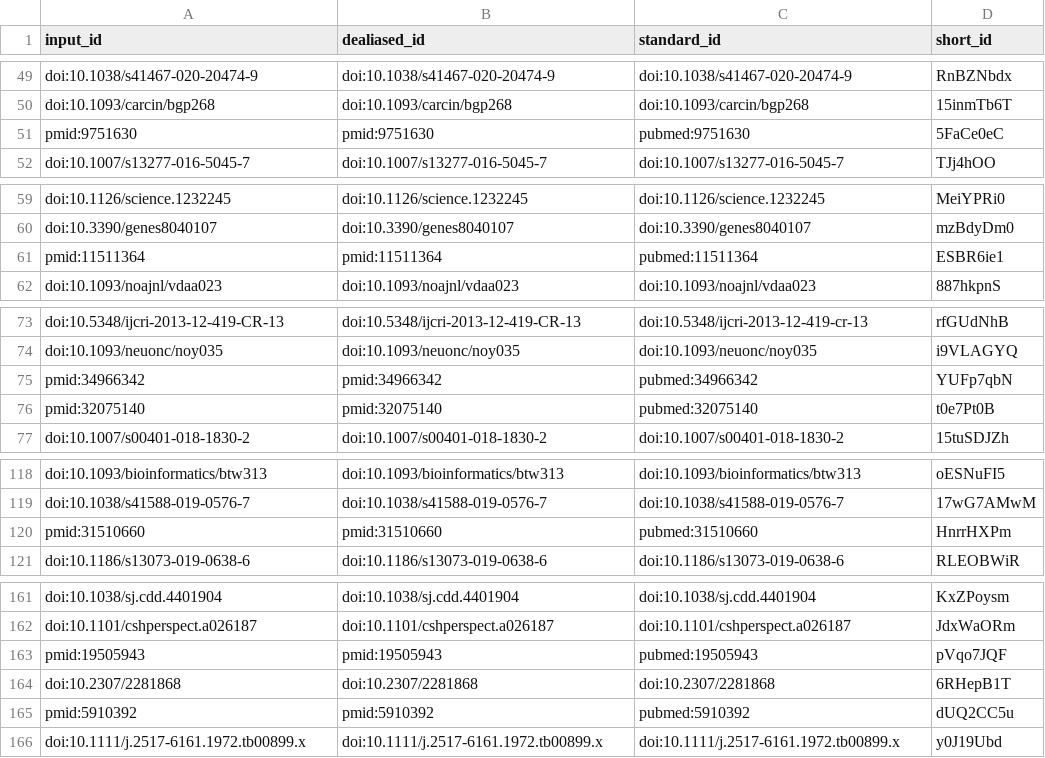
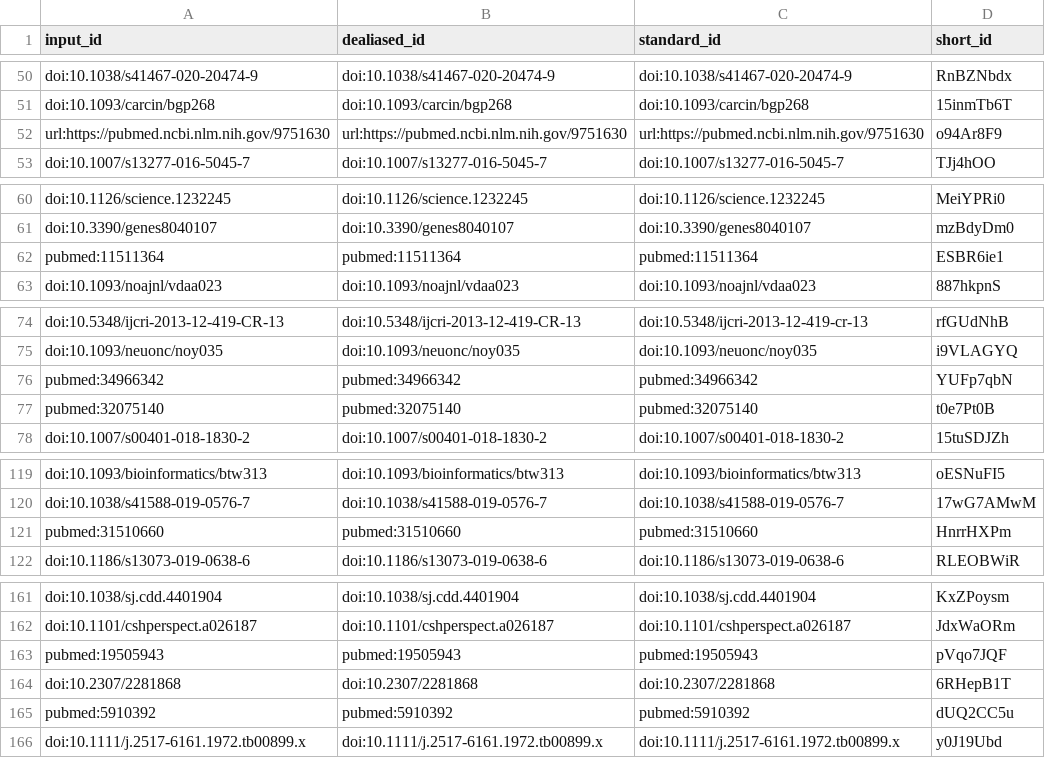
Before and after one commit to AlexsLemonade/OpenPBTA-manuscript, a TSV file: citations.tsv, drawn as a sheet; only a part is shown, gaps mark what is left out; the diff covers the shown part only.

Commit message:
Merge pull request #419 from AlexsLemonade/revisions-final [ci skip]
This build is based on
https://github.com/AlexsLemonade/OpenPBTA-manuscript/commit/770034a7feed1ccee9fe200c3013db6419ee671e.

This commit was created by the following CI build and job:
https://github.com/AlexsLemonade/OpenPBTA-manuscript/commit/770034a7feed1ccee9fe200c3013db6419ee671e/checks
https://github.com/AlexsLemonade/OpenPBTA-manuscript/actions/runs/4295842870

```diff
--- a/citations.tsv
+++ b/citations.tsv
@@ -50,3 +51,3 @@ doi:10.1038/s41467-020-20474-9	doi:10.1038/s41467-020-20474-9	doi:10.1038/s41467
 doi:10.1093/carcin/bgp268	doi:10.1093/carcin/bgp268	doi:10.1093/carcin/bgp268	15inmTb6T
-pmid:9751630	pmid:9751630	pubmed:9751630	5FaCe0eC
+url:https://pubmed.ncbi.nlm.nih.gov/9751630	url:https://pubmed.ncbi.nlm.nih.gov/9751630	url:https://pubmed.ncbi.nlm.nih.gov/9751630	o94Ar8F9
 doi:10.1007/s13277-016-5045-7	doi:10.1007/s13277-016-5045-7	doi:10.1007/s13277-016-5045-7	TJj4hOO
@@ -60,3 +61,3 @@ doi:10.1126/science.1232245	doi:10.1126/science.1232245	doi:10.1126/science.1232
 doi:10.3390/genes8040107	doi:10.3390/genes8040107	doi:10.3390/genes8040107	mzBdyDm0
-pmid:11511364	pmid:11511364	pubmed:11511364	ESBR6ie1
+pubmed:11511364	pubmed:11511364	pubmed:11511364	ESBR6ie1
 doi:10.1093/noajnl/vdaa023	doi:10.1093/noajnl/vdaa023	doi:10.1093/noajnl/vdaa023	887hkpnS
@@ -74,4 +75,4 @@ doi:10.5348/ijcri-2013-12-419-CR-13	doi:10.5348/ijcri-2013-12-419-CR-13	doi:10.5
 doi:10.1093/neuonc/noy035	doi:10.1093/neuonc/noy035	doi:10.1093/neuonc/noy035	i9VLAGYQ
-pmid:34966342	pmid:34966342	pubmed:34966342	YUFp7qbN
-pmid:32075140	pmid:32075140	pubmed:32075140	t0e7Pt0B
+pubmed:34966342	pubmed:34966342	pubmed:34966342	YUFp7qbN
+pubmed:32075140	pubmed:32075140	pubmed:32075140	t0e7Pt0B
 doi:10.1007/s00401-018-1830-2	doi:10.1007/s00401-018-1830-2	doi:10.1007/s00401-018-1830-2	15tuSDJZh
@@ -119,3 +120,3 @@ doi:10.1093/bioinformatics/btw313	doi:10.1093/bioinformatics/btw313	doi:10.1093/
 doi:10.1038/s41588-019-0576-7	doi:10.1038/s41588-019-0576-7	doi:10.1038/s41588-019-0576-7	17wG7AMwM
-pmid:31510660	pmid:31510660	pubmed:31510660	HnrrHXPm
+pubmed:31510660	pubmed:31510660	pubmed:31510660	HnrrHXPm
 doi:10.1186/s13073-019-0638-6	doi:10.1186/s13073-019-0638-6	doi:10.1186/s13073-019-0638-6	RLEOBWiR
@@ -162,5 +162,5 @@ doi:10.1038/sj.cdd.4401904	doi:10.1038/sj.cdd.4401904	doi:10.1038/sj.cdd.4401904
 doi:10.1101/cshperspect.a026187	doi:10.1101/cshperspect.a026187	doi:10.1101/cshperspect.a026187	JdxWaORm
-pmid:19505943	pmid:19505943	pubmed:19505943	pVqo7JQF
+pubmed:19505943	pubmed:19505943	pubmed:19505943	pVqo7JQF
 doi:10.2307/2281868	doi:10.2307/2281868	doi:10.2307/2281868	6RHepB1T
-pmid:5910392	pmid:5910392	pubmed:5910392	dUQ2CC5u
+pubmed:5910392	pubmed:5910392	pubmed:5910392	dUQ2CC5u
 doi:10.1111/j.2517-6161.1972.tb00899.x	doi:10.1111/j.2517-6161.1972.tb00899.x	doi:10.1111/j.2517-6161.1972.tb00899.x	y0J19Ubd
```
Also changed, not shown: 1 added row, 1 removed row, 1 moved row and 10 edited cells elsewhere in this file, 7 other files.
